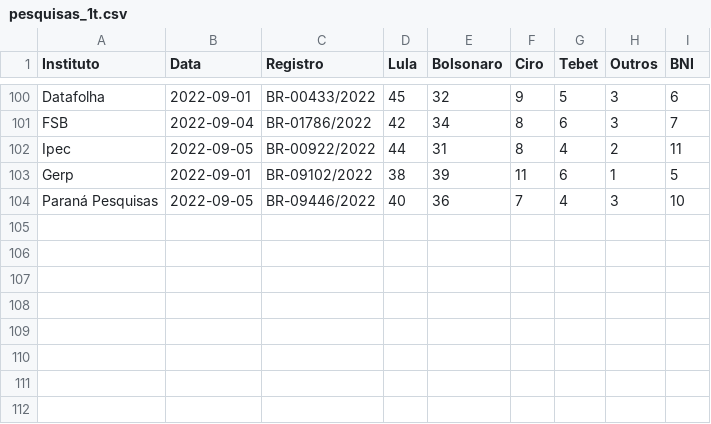
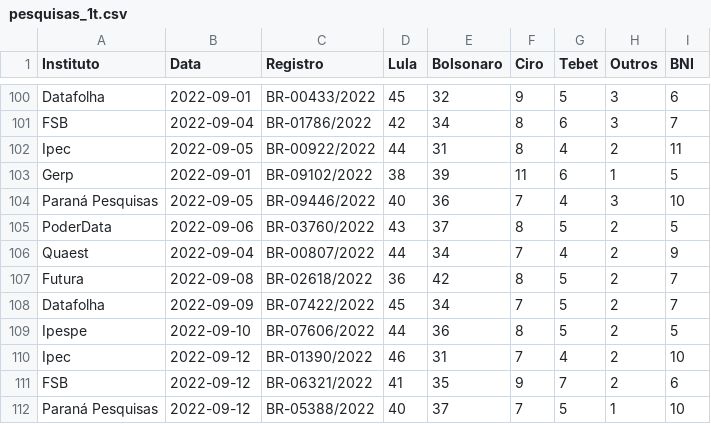
Before and after one commit to Nexo-Dados/pesquisas-presidenciais-2022, a CSV file: pesquisas_1t.csv, drawn as a sheet; only a part is shown, gaps mark what is left out; the diff names each change by its address in the sheet, - before the commit and + after, or states it on an @@ line.

```diff
--- a/pesquisas_1t.csv
+++ b/pesquisas_1t.csv
+row 105: PoderData | 2022-09-06 | BR-03760/2022 | 43 | 37 | 8 | 5 | 2 | 5
+row 106: Quaest | 2022-09-04 | BR-00807/2022 | 44 | 34 | 7 | 4 | 2 | 9
+row 107: Futura | 2022-09-08 | BR-02618/2022 | 36 | 42 | 8 | 5 | 2 | 7
+row 108: Datafolha | 2022-09-09 | BR-07422/2022 | 45 | 34 | 7 | 5 | 2 | 7
+row 109: Ipespe | 2022-09-10 | BR-07606/2022 | 44 | 36 | 8 | 5 | 2 | 5
+row 110: Ipec | 2022-09-12 | BR-01390/2022 | 46 | 31 | 7 | 4 | 2 | 10
+row 111: FSB | 2022-09-12 | BR-06321/2022 | 41 | 35 | 9 | 7 | 2 | 6
+row 112: Paraná Pesquisas | 2022-09-12 | BR-05388/2022 | 40 | 37 | 7 | 5 | 1 | 10
```
Also changed, not shown: 7 other files.
